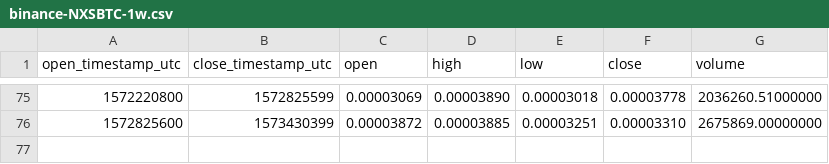
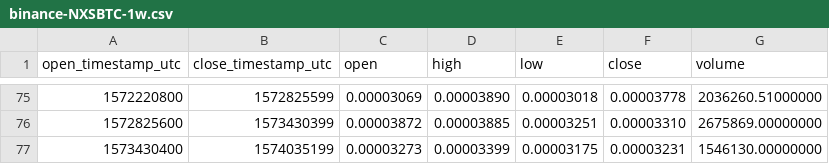
Before and after one commit to cryptobigbro/binance-NXSBTC, a CSV file: binance-NXSBTC-1w.csv, drawn as a sheet; only a part is shown, gaps mark what is left out; the diff names each change by its address in the sheet, - before the commit and + after, or states it on an @@ line.

```diff
--- a/binance-NXSBTC-1w.csv
+++ b/binance-NXSBTC-1w.csv
+row 77: 1573430400 | 1574035199 | 0.00003273 | 0.00003399 | 0.00003175 | 0.00003231 | 1546130.00000000
```
Also changed, not shown: binance-NXSBTC-1d.csv, binance-NXSBTC-1h.csv.
